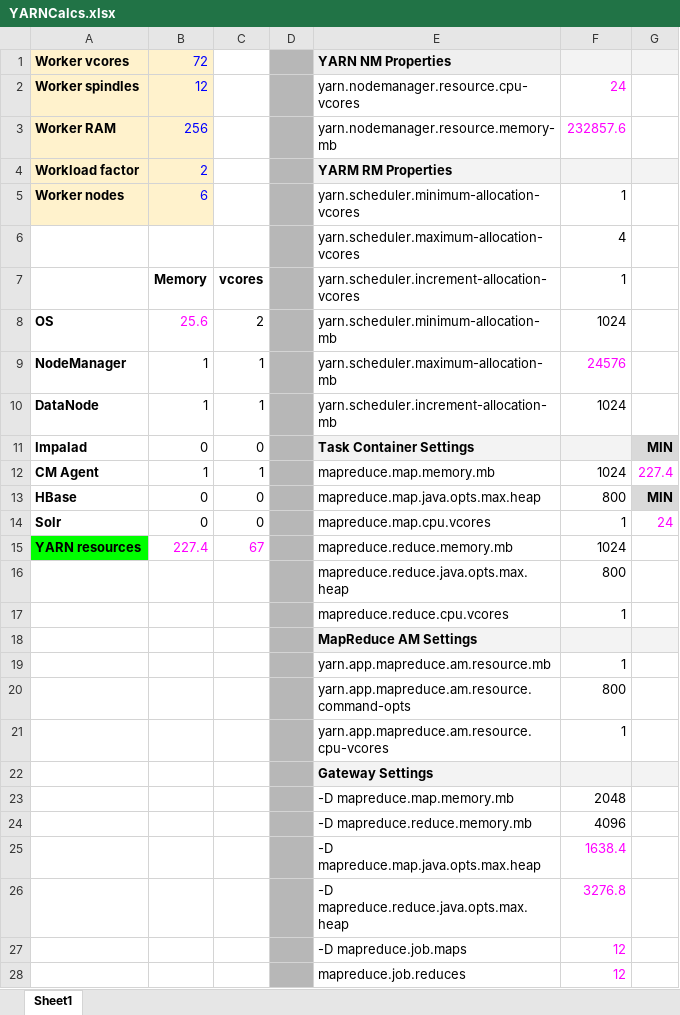
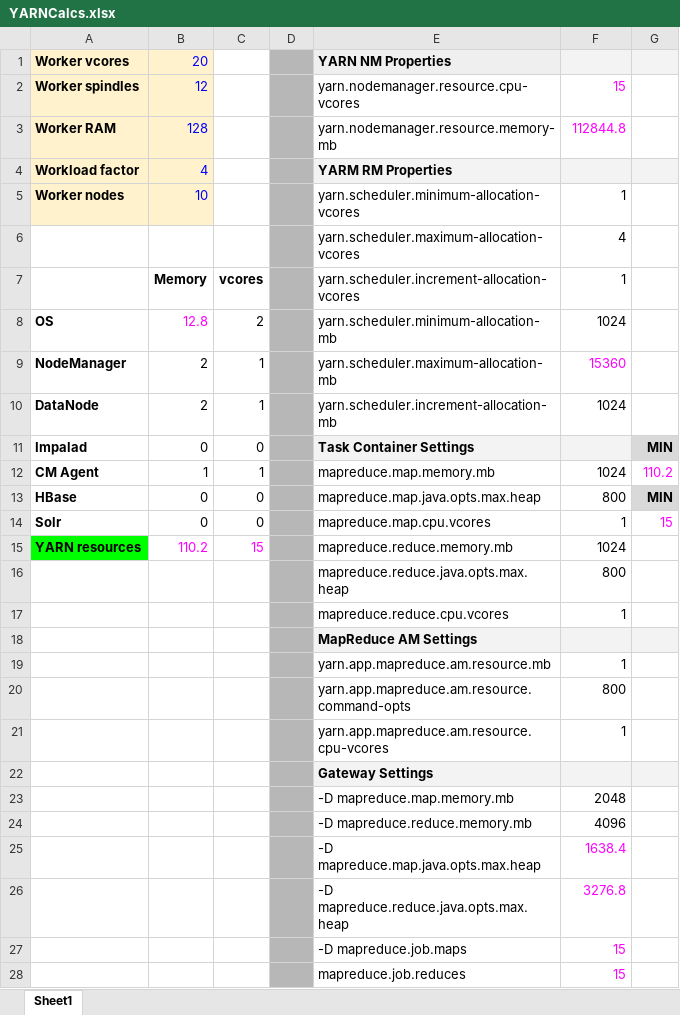
Before and after one commit to marciuslinhares/SEBC, an Excel workbook: SEBC-master/resources/tools/YARNCalcs.xlsx, sheet Sheet1, drawn as a sheet; values as stored, in another font and other column widths than the file's, no borders; the diff names each change by its address in the sheet, - before the commit and + after, or states it on an @@ line.

```diff
--- a/SEBC-master/resources/tools/YARNCalcs.xlsx (sheet Sheet1)
+++ b/SEBC-master/resources/tools/YARNCalcs.xlsx (sheet Sheet1)
-B1: 72
+B1: 20
-F2: 24
+F2: 15
-B3: 256
+B3: 128
-F3: 232857.6
+F3: 112844.8
-B4: 2
+B4: 4
-B5: 6
+B5: 10
-B8: 25.6
+B8: 12.8
-B9:B10: 1
+B9:B10: 2
-F9: 24576
+F9: 15360
-G12: 227.4
+G12: 110.2
-G14: 24
+G14: 15
-B15: 227.4
+B15: 110.2
-C15: 67
+C15: 15
-F27:F28: 12
+F27:F28: 15
```
Also changed, not shown: 3 other files.
